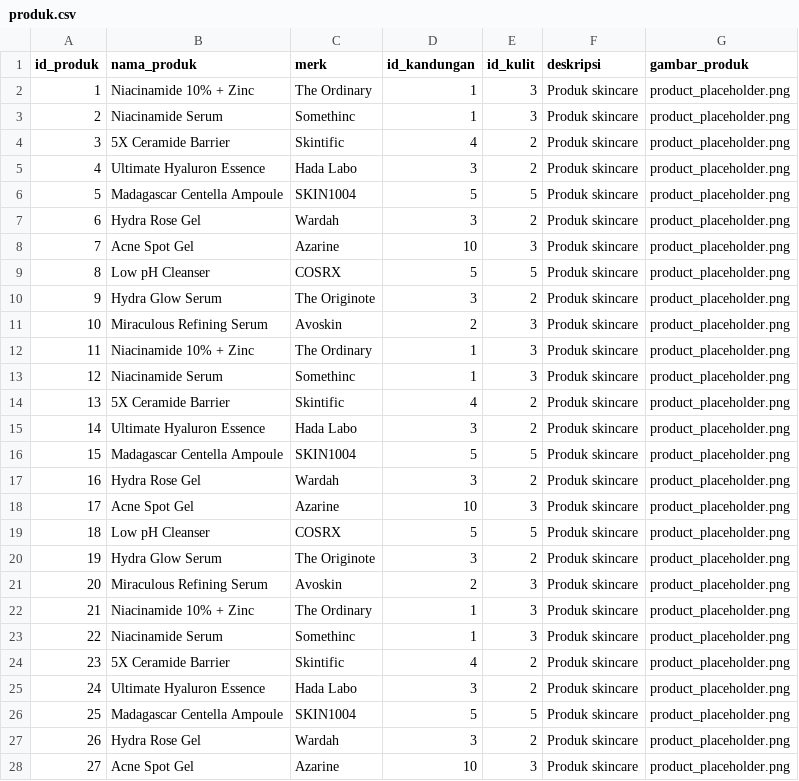
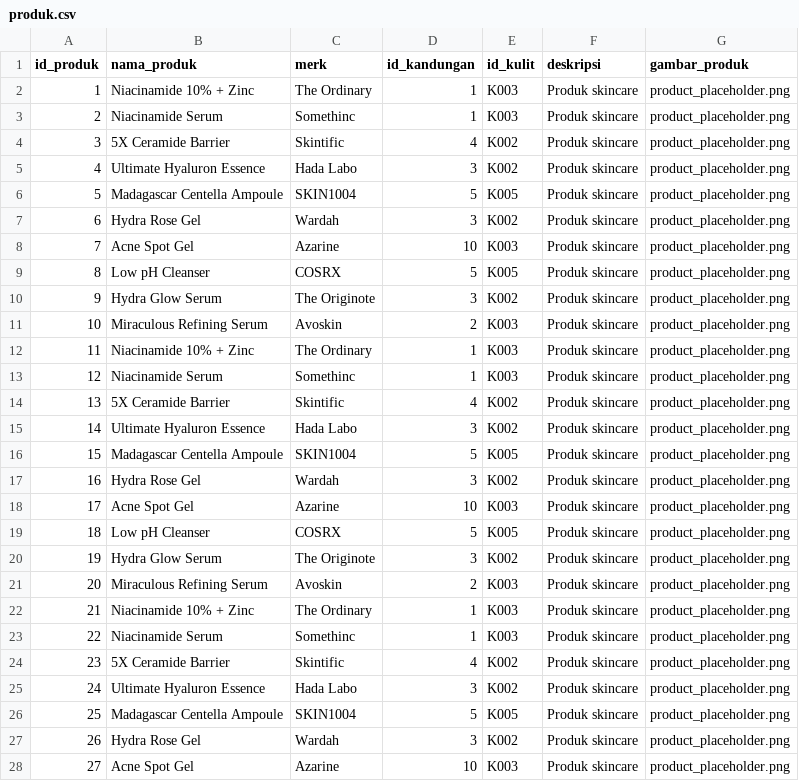
Before and after one commit to YENIVER/Sistem-Pakar-Skincare, a CSV file: database/produk.csv, drawn as a sheet; only a part is shown; the diff covers the shown part only.

Commit message:
Menambahkan ProductScreen dan pembacaan produk.csv saat runtime

```diff
--- a/database/produk.csv
+++ b/database/produk.csv
@@ -1,28 +1,28 @@
 id_produk,nama_produk,merk,id_kandungan,id_kulit,deskripsi,gambar_produk
-1,Niacinamide 10% + Zinc,The Ordinary,1,3,Produk skincare,product_placeholder.png
-2,Niacinamide Serum,Somethinc,1,3,Produk skincare,product_placeholder.png
-3,5X Ceramide Barrier,Skintific,4,2,Produk skincare,product_placeholder.png
-4,Ultimate Hyaluron Essence,Hada Labo,3,2,Produk skincare,product_placeholder.png
-5,Madagascar Centella Ampoule,SKIN1004,5,5,Produk skincare,product_placeholder.png
-6,Hydra Rose Gel,Wardah,3,2,Produk skincare,product_placeholder.png
-7,Acne Spot Gel,Azarine,10,3,Produk skincare,product_placeholder.png
-8,Low pH Cleanser,COSRX,5,5,Produk skincare,product_placeholder.png
-9,Hydra Glow Serum,The Originote,3,2,Produk skincare,product_placeholder.png
-10,Miraculous Refining Serum,Avoskin,2,3,Produk skincare,product_placeholder.png
-11,Niacinamide 10% + Zinc,The Ordinary,1,3,Produk skincare,product_placeholder.png
-12,Niacinamide Serum,Somethinc,1,3,Produk skincare,product_placeholder.png
-13,5X Ceramide Barrier,Skintific,4,2,Produk skincare,product_placeholder.png
-14,Ultimate Hyaluron Essence,Hada Labo,3,2,Produk skincare,product_placeholder.png
-15,Madagascar Centella Ampoule,SKIN1004,5,5,Produk skincare,product_placeholder.png
-16,Hydra Rose Gel,Wardah,3,2,Produk skincare,product_placeholder.png
-17,Acne Spot Gel,Azarine,10,3,Produk skincare,product_placeholder.png
-18,Low pH Cleanser,COSRX,5,5,Produk skincare,product_placeholder.png
-19,Hydra Glow Serum,The Originote,3,2,Produk skincare,product_placeholder.png
-20,Miraculous Refining Serum,Avoskin,2,3,Produk skincare,product_placeholder.png
-21,Niacinamide 10% + Zinc,The Ordinary,1,3,Produk skincare,product_placeholder.png
-22,Niacinamide Serum,Somethinc,1,3,Produk skincare,product_placeholder.png
-23,5X Ceramide Barrier,Skintific,4,2,Produk skincare,product_placeholder.png
-24,Ultimate Hyaluron Essence,Hada Labo,3,2,Produk skincare,product_placeholder.png
-25,Madagascar Centella Ampoule,SKIN1004,5,5,Produk skincare,product_placeholder.png
-26,Hydra Rose Gel,Wardah,3,2,Produk skincare,product_placeholder.png
-27,Acne Spot Gel,Azarine,10,3,Produk skincare,product_placeholder.png
+1,Niacinamide 10% + Zinc,The Ordinary,1,K003,Produk skincare,product_placeholder.png
+2,Niacinamide Serum,Somethinc,1,K003,Produk skincare,product_placeholder.png
+3,5X Ceramide Barrier,Skintific,4,K002,Produk skincare,product_placeholder.png
+4,Ultimate Hyaluron Essence,Hada Labo,3,K002,Produk skincare,product_placeholder.png
+5,Madagascar Centella Ampoule,SKIN1004,5,K005,Produk skincare,product_placeholder.png
+6,Hydra Rose Gel,Wardah,3,K002,Produk skincare,product_placeholder.png
+7,Acne Spot Gel,Azarine,10,K003,Produk skincare,product_placeholder.png
+8,Low pH Cleanser,COSRX,5,K005,Produk skincare,product_placeholder.png
+9,Hydra Glow Serum,The Originote,3,K002,Produk skincare,product_placeholder.png
+10,Miraculous Refining Serum,Avoskin,2,K003,Produk skincare,product_placeholder.png
+11,Niacinamide 10% + Zinc,The Ordinary,1,K003,Produk skincare,product_placeholder.png
+12,Niacinamide Serum,Somethinc,1,K003,Produk skincare,product_placeholder.png
+13,5X Ceramide Barrier,Skintific,4,K002,Produk skincare,product_placeholder.png
+14,Ultimate Hyaluron Essence,Hada Labo,3,K002,Produk skincare,product_placeholder.png
+15,Madagascar Centella Ampoule,SKIN1004,5,K005,Produk skincare,product_placeholder.png
+16,Hydra Rose Gel,Wardah,3,K002,Produk skincare,product_placeholder.png
+17,Acne Spot Gel,Azarine,10,K003,Produk skincare,product_placeholder.png
+18,Low pH Cleanser,COSRX,5,K005,Produk skincare,product_placeholder.png
+19,Hydra Glow Serum,The Originote,3,K002,Produk skincare,product_placeholder.png
+20,Miraculous Refining Serum,Avoskin,2,K003,Produk skincare,product_placeholder.png
+21,Niacinamide 10% + Zinc,The Ordinary,1,K003,Produk skincare,product_placeholder.png
+22,Niacinamide Serum,Somethinc,1,K003,Produk skincare,product_placeholder.png
+23,5X Ceramide Barrier,Skintific,4,K002,Produk skincare,product_placeholder.png
+24,Ultimate Hyaluron Essence,Hada Labo,3,K002,Produk skincare,product_placeholder.png
+25,Madagascar Centella Ampoule,SKIN1004,5,K005,Produk skincare,product_placeholder.png
+26,Hydra Rose Gel,Wardah,3,K002,Produk skincare,product_placeholder.png
+27,Acne Spot Gel,Azarine,10,K003,Produk skincare,product_placeholder.png
```
Also changed, not shown: 23 edited cells elsewhere in this file, database/jenis_kulit.csv.
